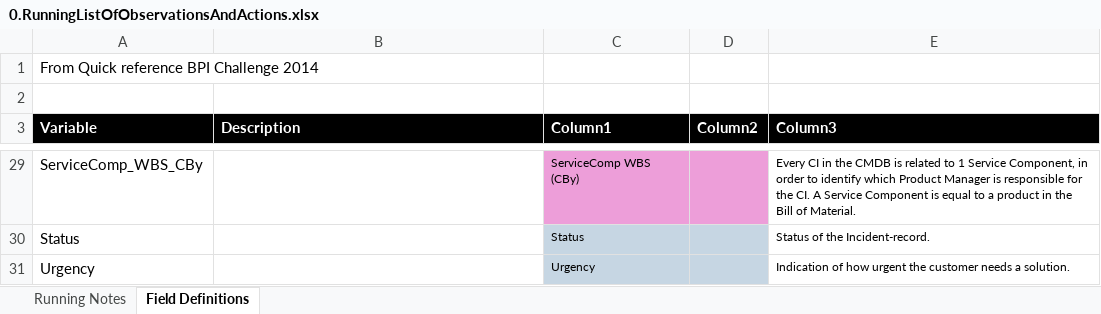
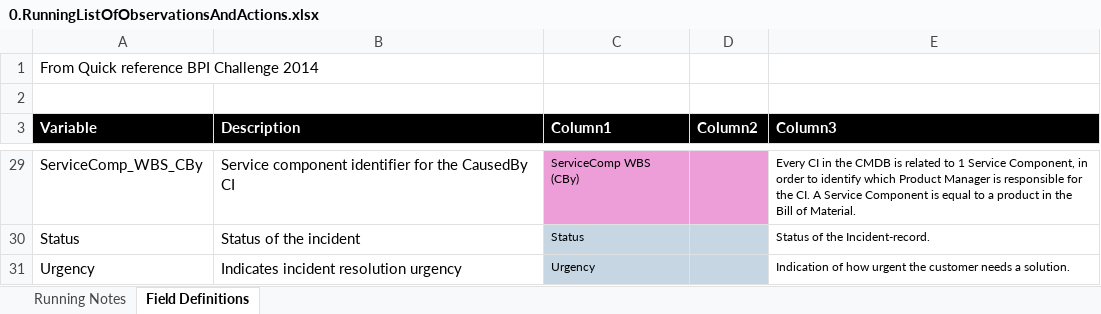
Before and after one commit to cmhstudies/Incident-Management-Process-BPIC2014, an Excel workbook: 0.RunningListOfObservationsAndActions.xlsx, sheet Field Definitions, drawn as a sheet; only a part is shown, gaps mark what is left out; values as stored, in another font and other column widths than the file's, no borders; table styles not drawn; the diff covers the shown part only; the diff names each change by its address in the sheet, - before the commit and + after, or states it on an @@ line.

```diff
--- a/0.RunningListOfObservationsAndActions.xlsx (sheet Field Definitions)
+++ b/0.RunningListOfObservationsAndActions.xlsx (sheet Field Definitions)
-B29 (Description): (empty)
+B29 (Description): Service component identifier for the CausedBy CI
-B30 (Description): (empty)
+B30 (Description): Status of the incident
-B31 (Description): (empty)
+B31 (Description): Indicates incident resolution urgency
```
Also changed, not shown: 25 edited cells and cell formats elsewhere in this sheet, sheet Running Notes, hidden cells, 17 other files.
